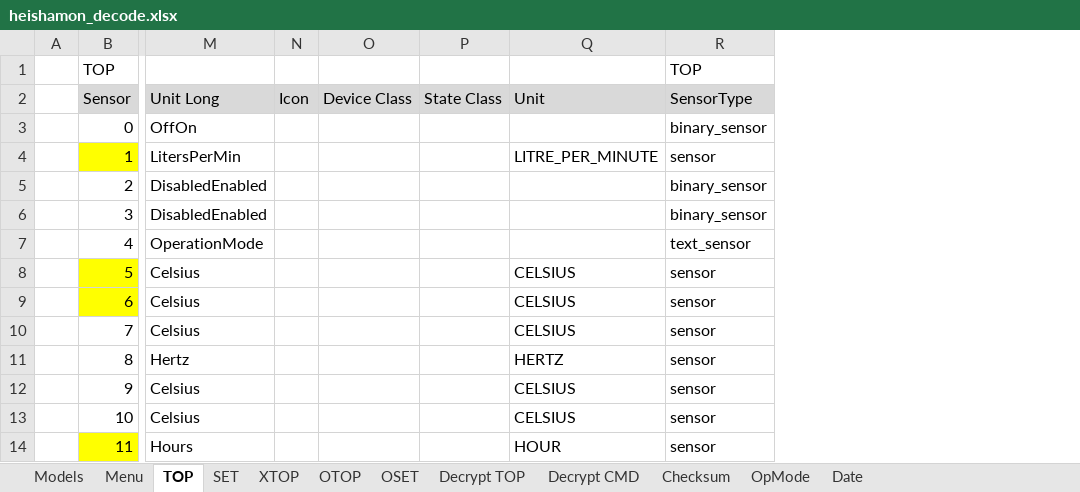
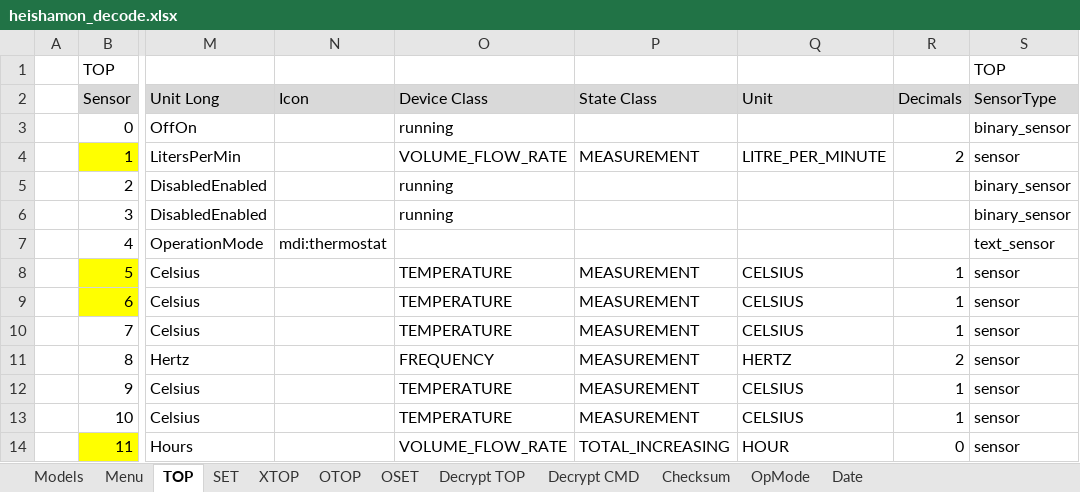
Before and after one commit to ElVit/esphome_components, an Excel workbook: prototypes/panasonic_heatpump/heishamon_decode.xlsx, sheet TOP, drawn as a sheet; only a part is shown, gaps mark what is left out; values as stored, in another font and other column widths than the file's, no borders; removed rows and columns are numbered as before the commit, all else as after; the diff names each change by its address in the sheet, - before the commit and + after, or states it on an @@ line.

```diff
--- a/prototypes/panasonic_heatpump/heishamon_decode.xlsx (sheet TOP)
+++ b/prototypes/panasonic_heatpump/heishamon_decode.xlsx (sheet TOP)
-column N (Icon), empty
-column O (Device Class), empty
-column P (State Class), empty
+column N (Icon), row 7: mdi:thermostat
+column O (Device Class), rows 3-14: running | VOLUME_FLOW_RATE | running | running |  | TEMPERATURE | TEMPERATURE | TEMPERATURE | FREQUENCY | TEMPERATURE | TEMPERATURE | VOLUME_FLOW_RATE
+column P (State Class), rows 4-14: MEASUREMENT |  |  |  | MEASUREMENT | MEASUREMENT | MEASUREMENT | MEASUREMENT | MEASUREMENT | MEASUREMENT | TOTAL_INCREASING
+column R (Decimals), rows 4-14: 2 |  |  |  | 1 | 1 | 1 | 2 | 1 | 1 | 0
```
Also changed, not shown: sheet SET, formulas that keep their value.
